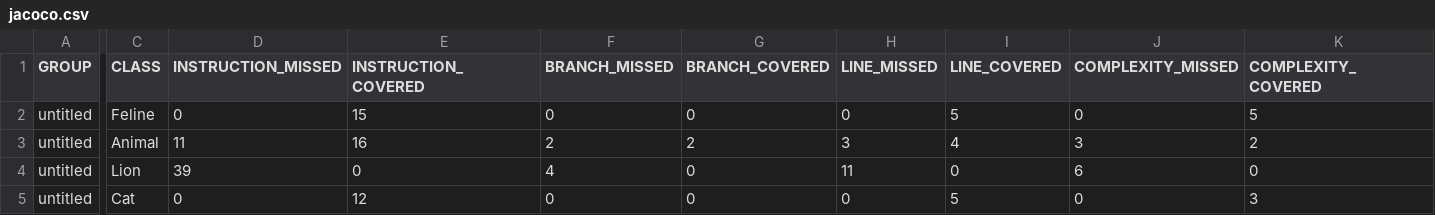
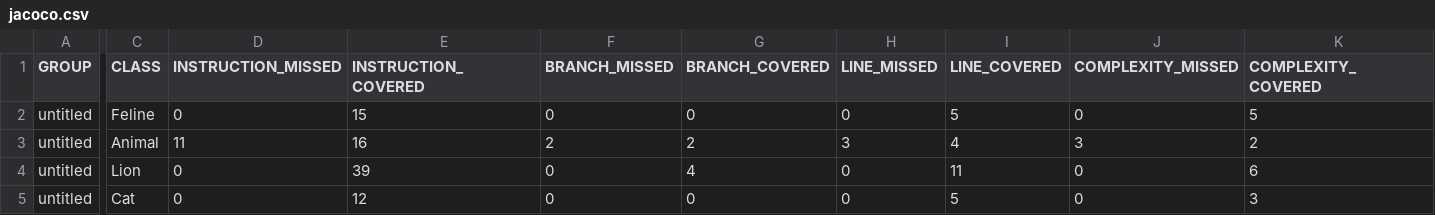
Before and after one commit to ChihiroOgino-RUS/qa_java, a CSV file: target/site/jacoco/jacoco.csv, drawn as a sheet; only a part is shown, gaps mark what is left out; the diff covers the shown part only; the diff names each change by its address in the sheet, - before the commit and + after, or states it on an @@ line.

```diff
--- a/target/site/jacoco/jacoco.csv
+++ b/target/site/jacoco/jacoco.csv
-D4 (INSTRUCTION_MISSED): 39
+D4 (INSTRUCTION_MISSED): 0
-E4 (INSTRUCTION_COVERED): 0
+E4 (INSTRUCTION_COVERED): 39
-F4 (BRANCH_MISSED): 4
+F4 (BRANCH_MISSED): 0
-G4 (BRANCH_COVERED): 0
+G4 (BRANCH_COVERED): 4
-H4 (LINE_MISSED): 11
+H4 (LINE_MISSED): 0
-I4 (LINE_COVERED): 0
+I4 (LINE_COVERED): 11
-J4 (COMPLEXITY_MISSED): 6
+J4 (COMPLEXITY_MISSED): 0
-K4 (COMPLEXITY_COVERED): 0
+K4 (COMPLEXITY_COVERED): 6
```
Also changed, not shown: 2 edited cells elsewhere in this file, 10 other files.
